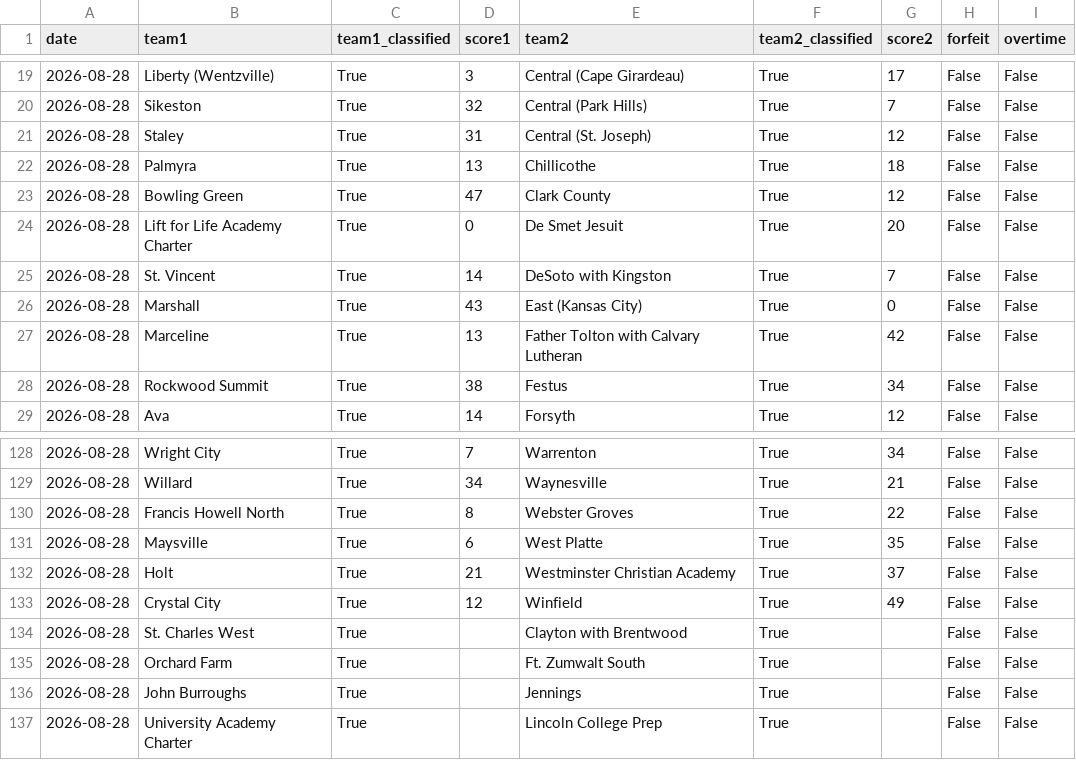
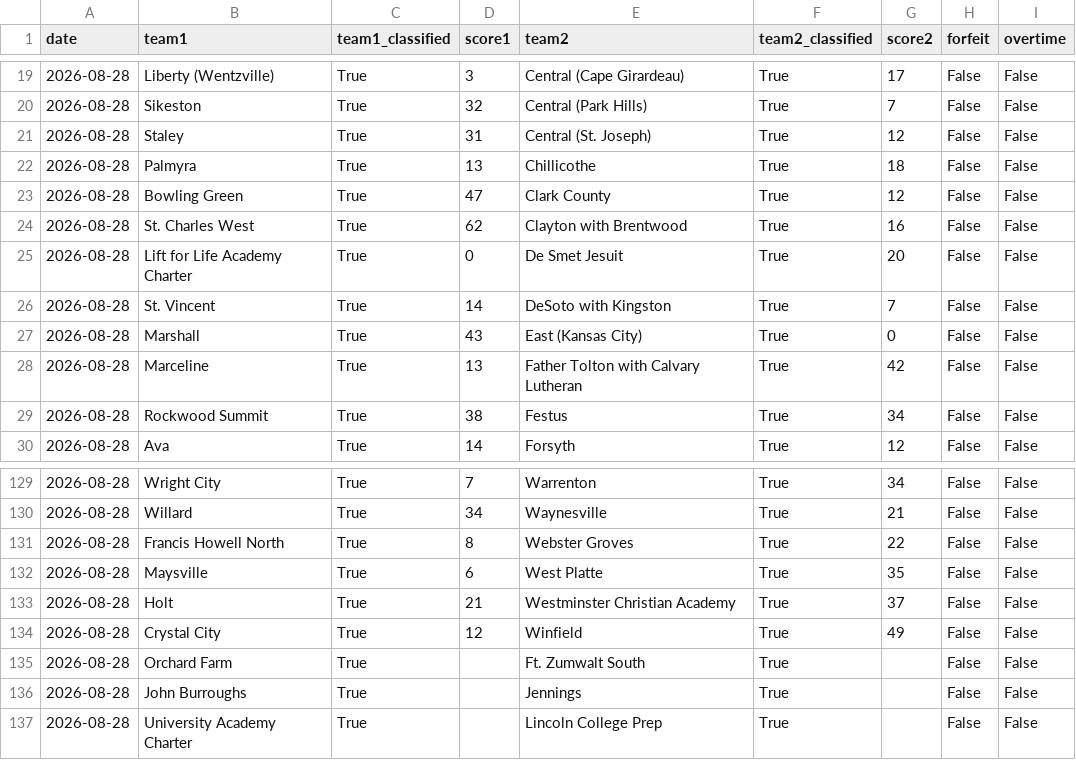
Before and after one commit to AllMOSports/football-ratings-2026, a CSV file: football_games_2026_all.csv, drawn as a sheet; only a part is shown, gaps mark what is left out.

```diff
--- a/football_games_2026_all.csv
+++ b/football_games_2026_all.csv
@@ -23,2 +23,3 @@ date,team1,team1_classified,score1,team2,team2_classified,score2,forfeit,overtim
 2026-08-28,Bowling Green,True,47,Clark County,True,12,False,False
+2026-08-28,St. Charles West,True,62,Clayton with Brentwood,True,16,False,False
 2026-08-28,Lift for Life Academy Charter,True,0,De Smet Jesuit,True,20,False,False
@@ -133,3 +134,2 @@ date,team1,team1_classified,score1,team2,team2_classified,score2,forfeit,overtim
 2026-08-28,Crystal City,True,12,Winfield,True,49,False,False
-2026-08-28,St. Charles West,True,,Clayton with Brentwood,True,,False,False
 2026-08-28,Orchard Farm,True,,Ft. Zumwalt South,True,,False,False
```
Also changed, not shown: football_games_2026.csv, 3 other files.
